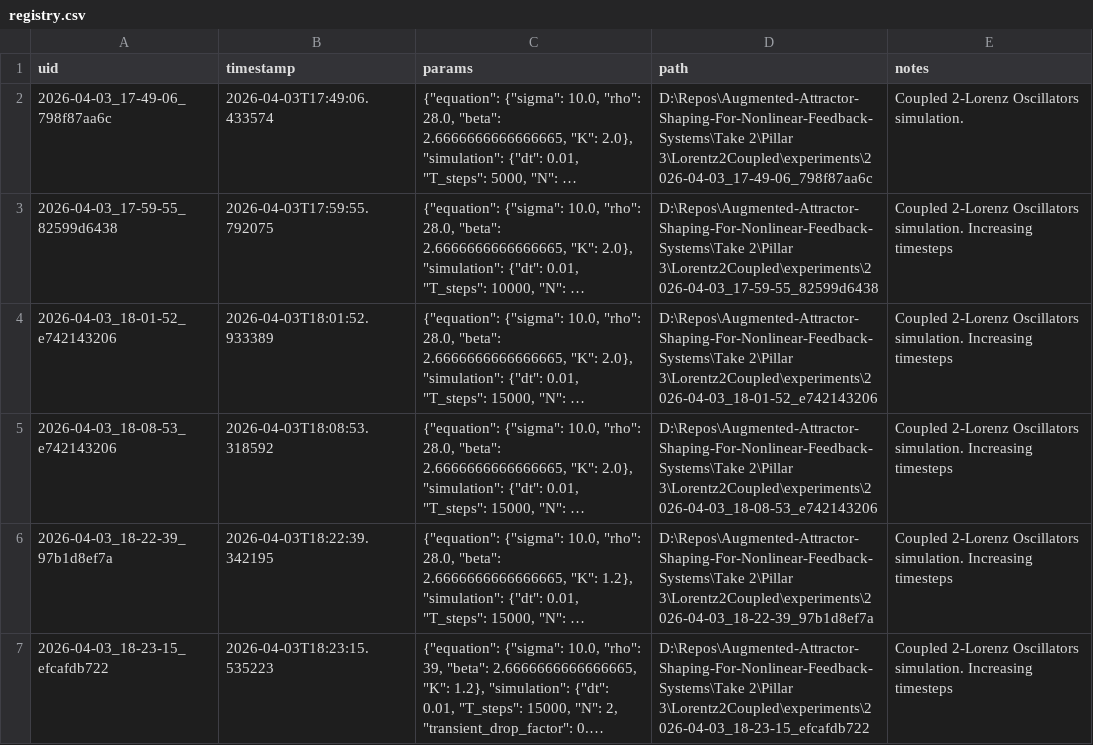
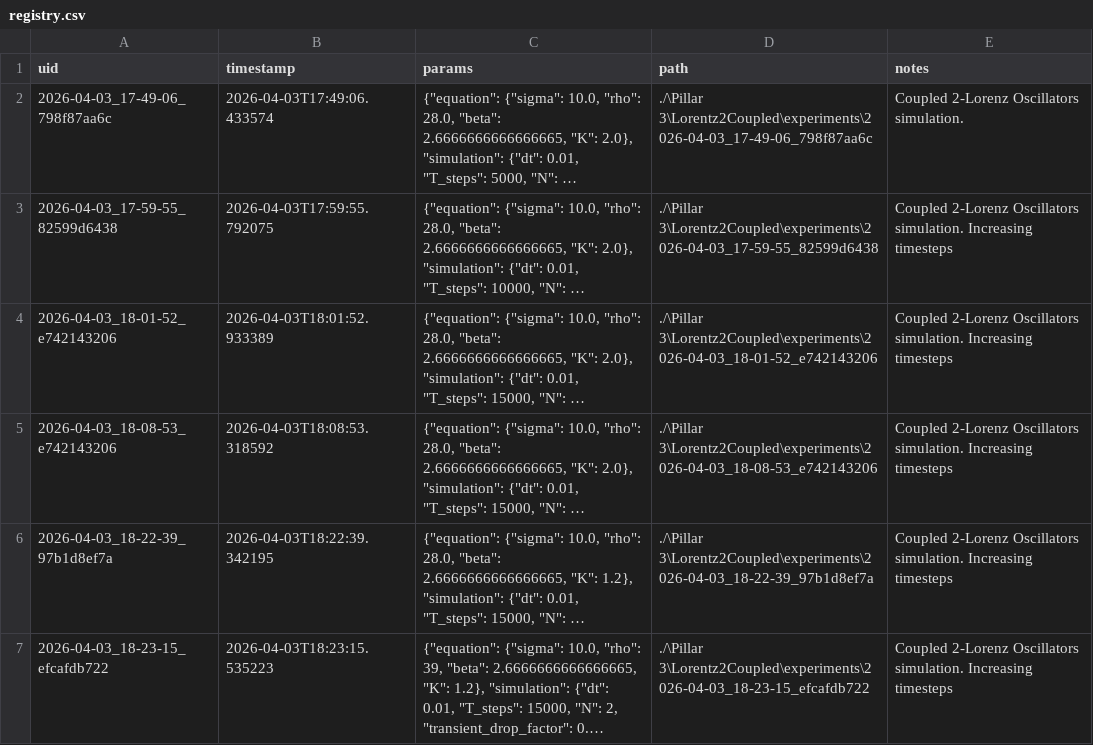
Before and after one commit to K00LDUD3/Augmented-Attractor-Shaping-For-Nonlinear-Feedback-Systems, a CSV file: Take 2/Pillar 3/Lorentz2Coupled/experiments/.tracker/registry.csv, drawn as a sheet; long unchanged cells end in …; the diff names each change by its address in the sheet, - before the commit and + after, or states it on an @@ line.

```diff
--- a/Take 2/Pillar 3/Lorentz2Coupled/experiments/.tracker/registry.csv
+++ b/Take 2/Pillar 3/Lorentz2Coupled/experiments/.tracker/registry.csv
-D2 (path): D:\Repos\Augmented-Attractor-Shaping-For-Nonlinear-Feedback-Systems\Take 2\Pillar 3\Lorentz2Coupled\experiments\2026-04-03_17-49-06_798f87aa6c
+D2 (path): ./\Pillar 3\Lorentz2Coupled\experiments\2026-04-03_17-49-06_798f87aa6c
-D3 (path): D:\Repos\Augmented-Attractor-Shaping-For-Nonlinear-Feedback-Systems\Take 2\Pillar 3\Lorentz2Coupled\experiments\2026-04-03_17-59-55_82599d6438
+D3 (path): ./\Pillar 3\Lorentz2Coupled\experiments\2026-04-03_17-59-55_82599d6438
-D4 (path): D:\Repos\Augmented-Attractor-Shaping-For-Nonlinear-Feedback-Systems\Take 2\Pillar 3\Lorentz2Coupled\experiments\2026-04-03_18-01-52_e742143206
+D4 (path): ./\Pillar 3\Lorentz2Coupled\experiments\2026-04-03_18-01-52_e742143206
-D5 (path): D:\Repos\Augmented-Attractor-Shaping-For-Nonlinear-Feedback-Systems\Take 2\Pillar 3\Lorentz2Coupled\experiments\2026-04-03_18-08-53_e742143206
+D5 (path): ./\Pillar 3\Lorentz2Coupled\experiments\2026-04-03_18-08-53_e742143206
-D6 (path): D:\Repos\Augmented-Attractor-Shaping-For-Nonlinear-Feedback-Systems\Take 2\Pillar 3\Lorentz2Coupled\experiments\2026-04-03_18-22-39_97b1d8ef7a
+D6 (path): ./\Pillar 3\Lorentz2Coupled\experiments\2026-04-03_18-22-39_97b1d8ef7a
-D7 (path): D:\Repos\Augmented-Attractor-Shaping-For-Nonlinear-Feedback-Systems\Take 2\Pillar 3\Lorentz2Coupled\experiments\2026-04-03_18-23-15_efcafdb722
+D7 (path): ./\Pillar 3\Lorentz2Coupled\experiments\2026-04-03_18-23-15_efcafdb722
```
Also changed, not shown: Take 2/Pillar 2/Outputs-3_Lorenz/.tracker/registry.csv, Take 2/Pillar 2/Outputs-3_Oscillator/.tracker/registry.csv, 3 other files.
